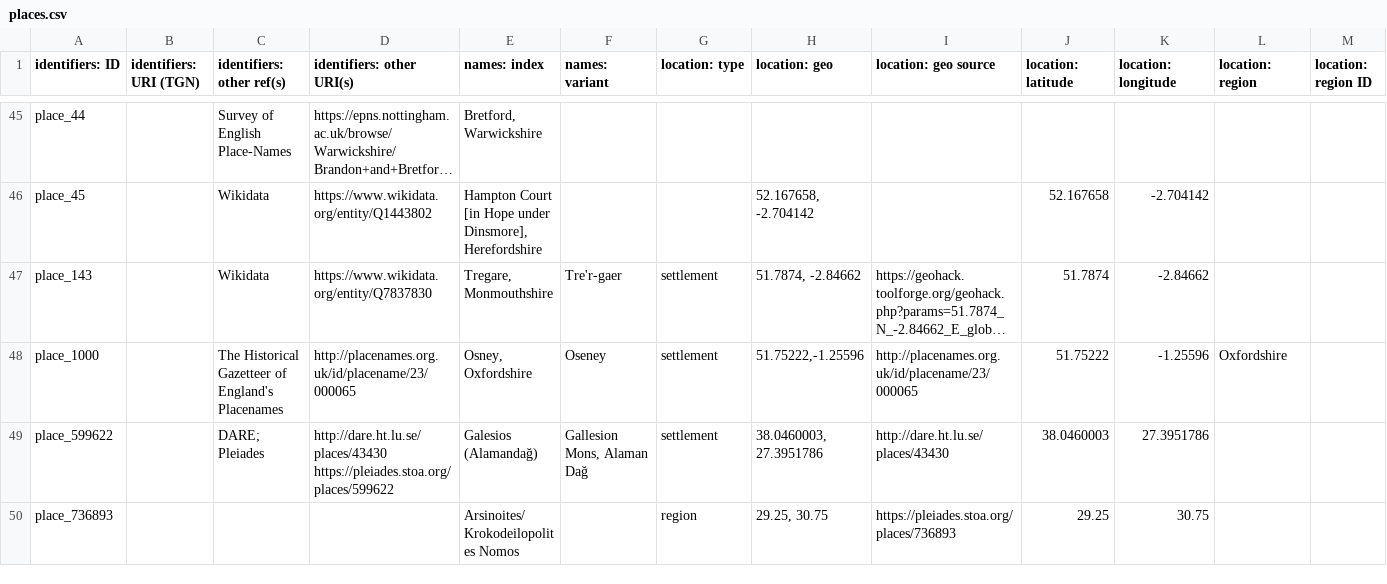
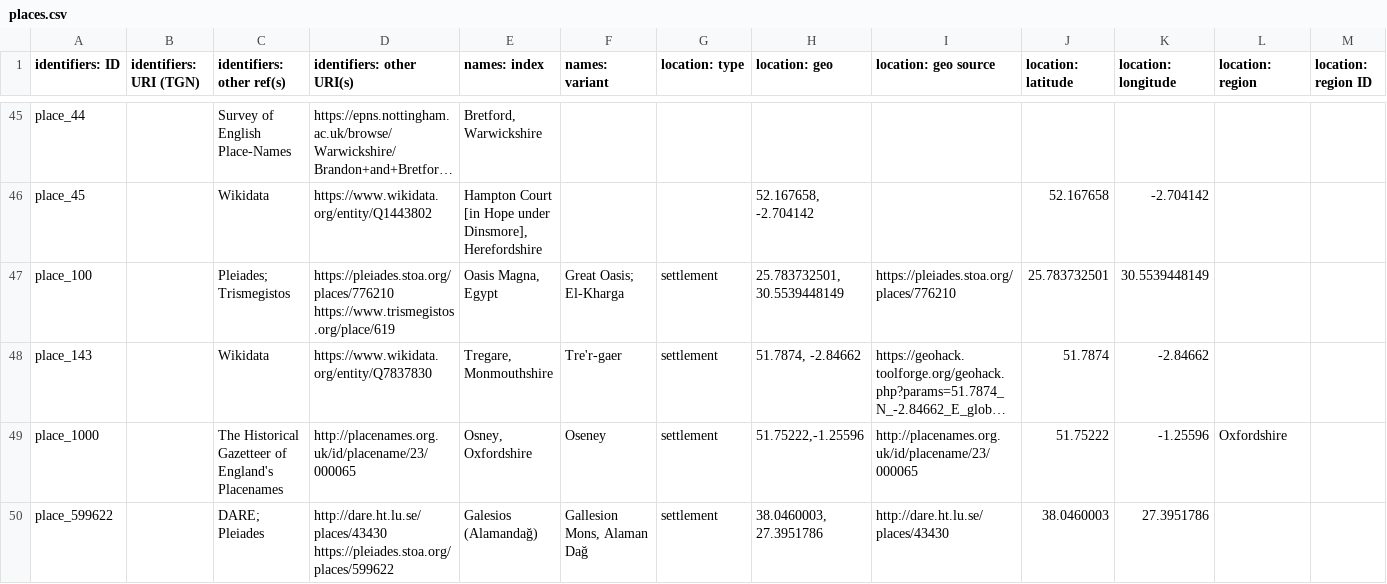
Before and after one commit to Digital-Scholarship-Oxford/enabling-digital-research, a CSV file: tabular_data/output/authority/csv/places.csv, drawn as a sheet; only a part is shown, gaps mark what is left out; the shorter side is filled out with more unchanged rows; long unchanged cells end in …; rows hold the shown columns only; the diff names each change by its address in the sheet, - before the commit and + after, or states it on an @@ line.

```diff
--- a/tabular_data/output/authority/csv/places.csv
+++ b/tabular_data/output/authority/csv/places.csv
+row 47: place_100 |  | Pleiades; Trismegistos | https://pleiades.stoa.org/places/776210 https://www.trismegistos.org/place/619 | Oasis Magna, Egypt | Great Oasis; El-Kharga | settlement | 25.783732501, 30.5539448149 | https://pleiades.stoa.org/places/776210 | 25.783732501 | 30.5539448149
```
Also changed, not shown: tabular_data/output/authority/csv/data_quality_authority.csv, tabular_data/output/collection/csv/data_quality_collection.csv, 9 other files.
